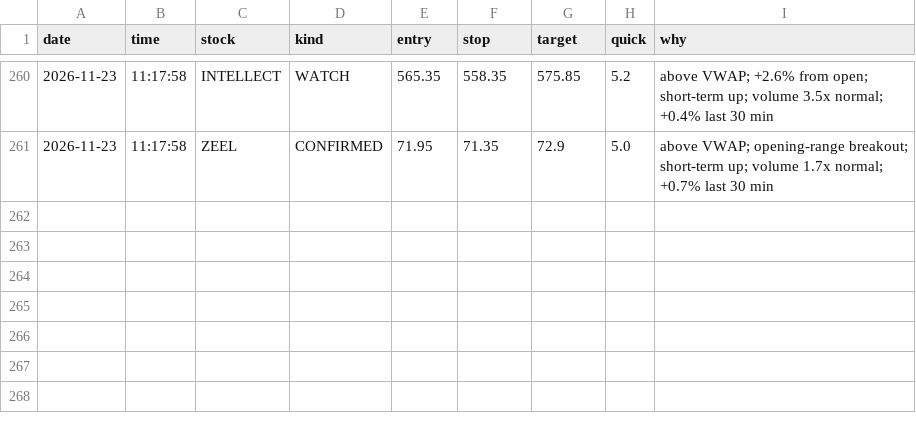
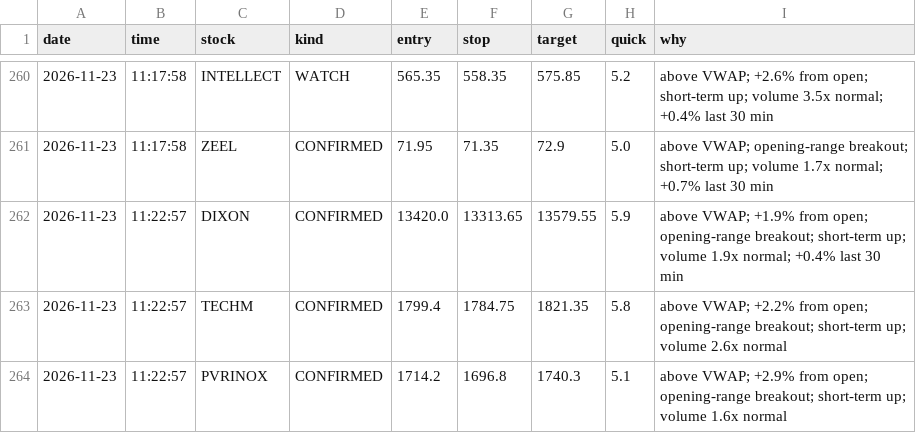
Before and after one commit to Basha17/mystock, a CSV file: alert_log.csv, drawn as a sheet; only a part is shown, gaps mark what is left out; the diff names each change by its address in the sheet, - before the commit and + after, or states it on an @@ line.

Commit message:
Update alert log

```diff
--- a/alert_log.csv
+++ b/alert_log.csv
+row 262: 2026-11-23 | 11:22:57 | DIXON | CONFIRMED | 13420.0 | 13313.65 | 13579.55 | 5.9 | above VWAP; +1.9% from open; opening-range breakout; short-term up; volume 1.9x normal; +0.4% last 30 min
+row 263: 2026-11-23 | 11:22:57 | TECHM | CONFIRMED | 1799.4 | 1784.75 | 1821.35 | 5.8 | above VWAP; +2.2% from open; opening-range breakout; short-term up; volume 2.6x normal
+row 264: 2026-11-23 | 11:22:57 | PVRINOX | CONFIRMED | 1714.2 | 1696.8 | 1740.3 | 5.1 | above VWAP; +2.9% from open; opening-range breakout; short-term up; volume 1.6x normal
```
